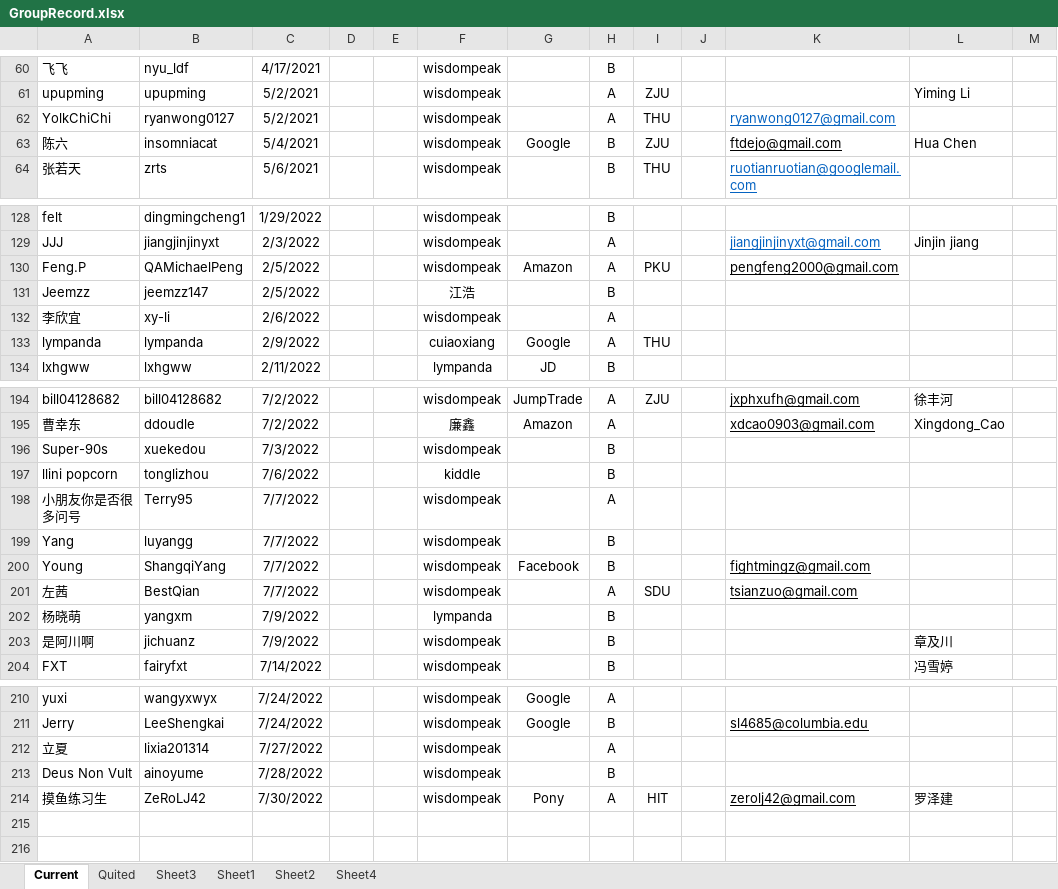
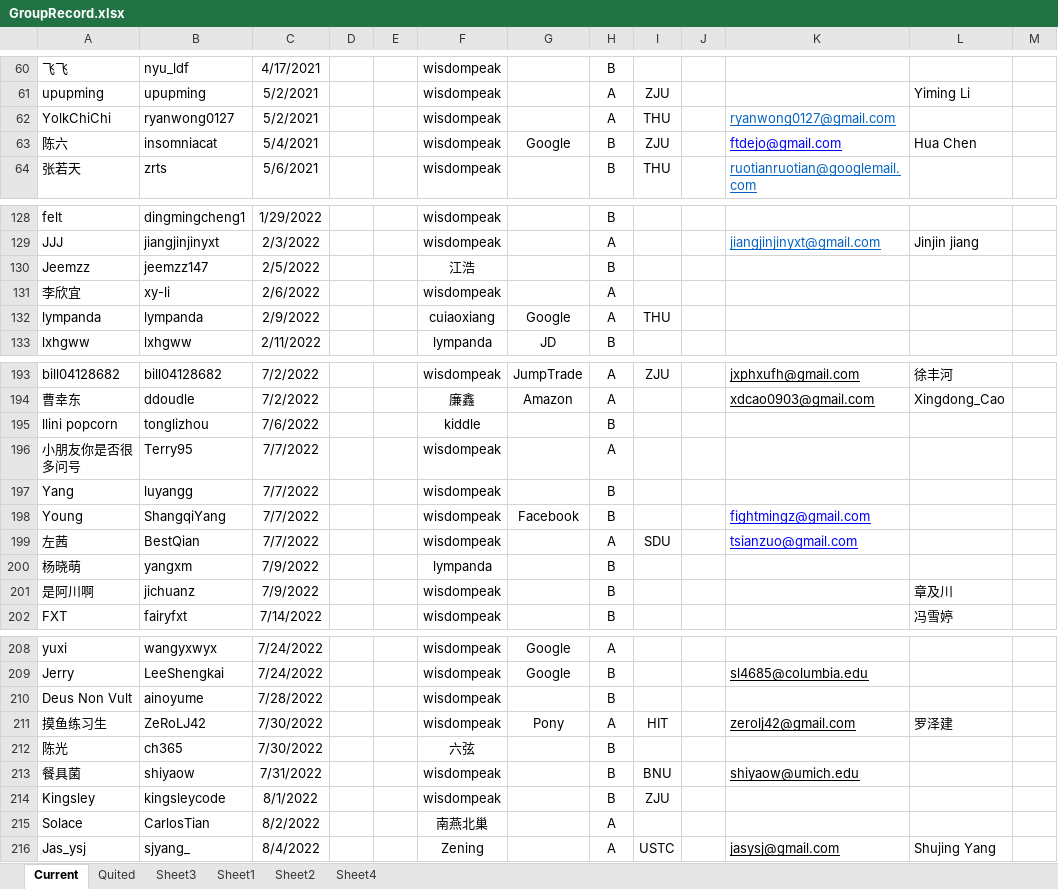
Before and after one commit to wisdompeak/lc-score-board, an Excel workbook: generateEXCEL/Data/Members/GroupRecord.xlsx, sheet Current, drawn as a sheet; only a part is shown, gaps mark what is left out; values as stored, in another font and other column widths than the file's, no borders; removed rows and columns are numbered as before the commit, all else as after; the diff names each change by its address in the sheet, - before the commit and + after, or states it on an @@ line.

```diff
--- a/generateEXCEL/Data/Members/GroupRecord.xlsx (sheet Current)
+++ b/generateEXCEL/Data/Members/GroupRecord.xlsx (sheet Current)
-K63 text colour: black
+K63 text colour: #0000FF
-row 130: Feng.P | QAMichaelPeng | 2/5/2022 |  |  | wisdompeak | Amazon | A | PKU |  | pengfeng2000@gmail.com
-row 196: Super-90s | xuekedou | 7/3/2022 |  |  | wisdompeak |  | B
-K198:K199 text colour: black
+K198:K199 text colour: #0000FF
-row 212: 立夏 | lixia201314 | 7/27/2022 |  |  | wisdompeak |  | A
+row 212: 陈光 | ch365 | 7/30/2022 |  |  | 六弦 |  | B
+row 213: 餐具菌 | shiyaow | 7/31/2022 |  |  | wisdompeak |  | B | BNU |  | shiyaow@umich.edu
+row 214: Kingsley | kingsleycode | 8/1/2022 |  |  | wisdompeak |  | B | ZJU
+row 215: Solace | CarlosTian | 8/2/2022 |  |  | 南燕北巢 |  | A
+row 216: Jas_ysj | sjyang_ | 8/4/2022 |  |  | Zening |  | A | USTC |  | jasysj@gmail.com | Shujing Yang
```
Also changed, not shown: sheet Quited, sheet Sheet4, generateEXCEL/graduates.xlsx, generateEXCEL/index.xlsx, 16 other files.
